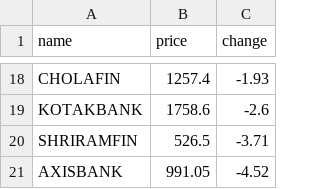
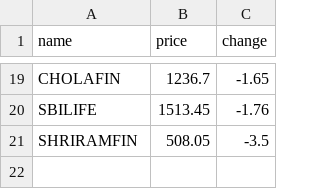
Before and after one commit to SxryxnshS5/Heatmap-react, a CSV file: public/Scraped_data/NIFTYFINANCE_stock_data.csv, drawn as a sheet; only a part is shown, gaps mark what is left out; removed rows and columns are numbered as before the commit, all else as after; the diff covers the shown part only; the diff names each change by its address in the sheet, - before the commit and + after, or states it on an @@ line.

```diff
--- a/public/Scraped_data/NIFTYFINANCE_stock_data.csv
+++ b/public/Scraped_data/NIFTYFINANCE_stock_data.csv
-B19 (price): 1257.4
+B19 (price): 1236.7
-C19 (change): -1.93
+C19 (change): -1.65
-row 19: KOTAKBANK | 1758.6 | -2.6
+row 20: SBILIFE | 1513.45 | -1.76
-B21 (price): 526.5
+B21 (price): 508.05
-C21 (change): -3.71
+C21 (change): -3.5
-row 21: AXISBANK | 991.05 | -4.52
```
Also changed, not shown: 11 added rows, 10 removed rows and 12 edited cells elsewhere in this file, public/Scraped_data/NIFTYAUTO_stock_data.csv, public/Scraped_data/NIFTYCONSUMP_stock_data.csv, 6 other files.
